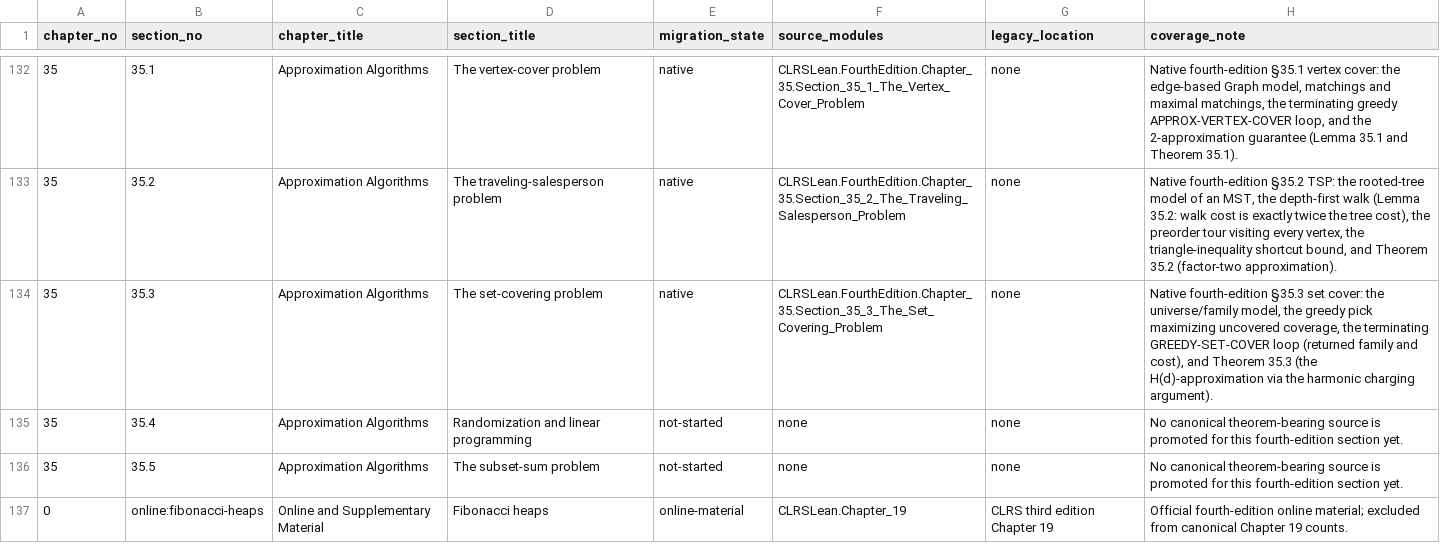
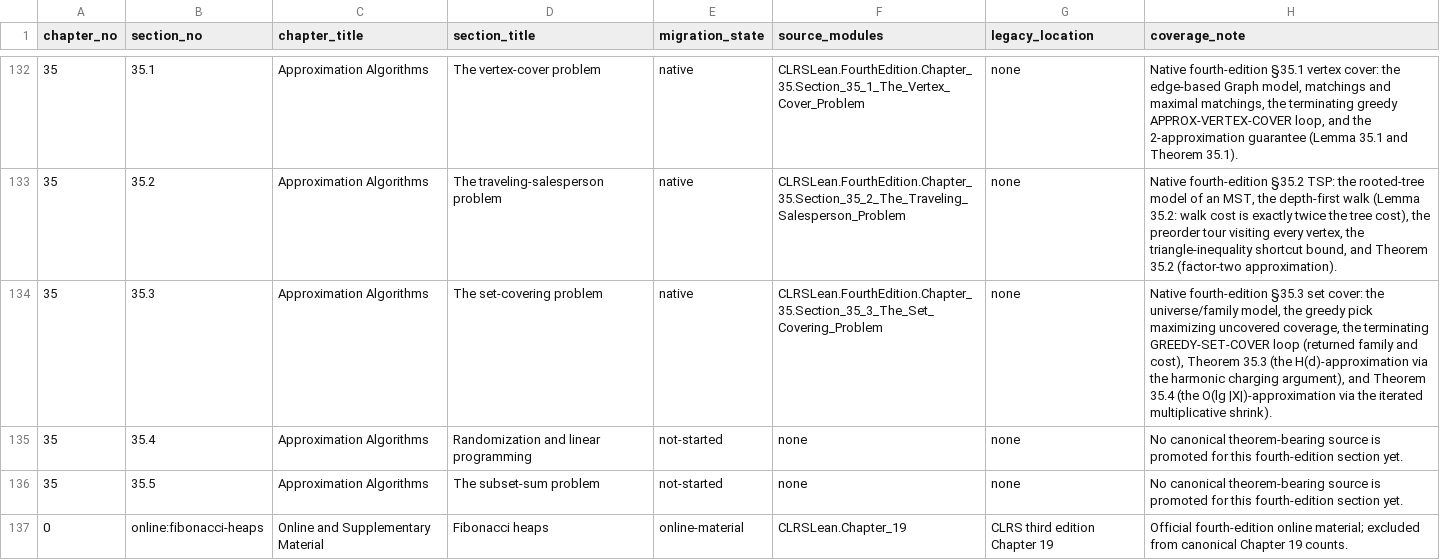
Before and after one commit to TankTechnology/CLRS-Lean, a CSV file: docs/clrs-fourth-edition-map.csv, drawn as a sheet; only a part is shown, gaps mark what is left out.

```diff
--- a/docs/clrs-fourth-edition-map.csv
+++ b/docs/clrs-fourth-edition-map.csv
@@ -133,3 +133,3 @@ chapter_no,section_no,chapter_title,section_title,migration_state,source_modules
 35,35.2,Approximation Algorithms,The traveling-salesperson problem,native,CLRSLean.FourthEdition.Chapter_35.Section_35_2_The_Traveling_Salesperson_Problem,none,"Native fourth-edition §35.2 TSP: the rooted-tree model of an MST, the depth-first walk (Lemma 35.2: walk cost is exactly twice the tree cost), the preorder tour visiting every vertex, the triangle-inequality shortcut bound, and Theorem 35.2 (factor-two approximation)."
-35,35.3,Approximation Algorithms,The set-covering problem,native,CLRSLean.FourthEdition.Chapter_35.Section_35_3_The_Set_Covering_Problem,none,"Native fourth-edition §35.3 set cover: the universe/family model, the greedy pick maximizing uncovered coverage, the terminating GREEDY-SET-COVER loop (returned family and cost), and Theorem 35.3 (the H(d)-approximation via the harmonic charging argument)."
+35,35.3,Approximation Algorithms,The set-covering problem,native,CLRSLean.FourthEdition.Chapter_35.Section_35_3_The_Set_Covering_Problem,none,"Native fourth-edition §35.3 set cover: the universe/family model, the greedy pick maximizing uncovered coverage, the terminating GREEDY-SET-COVER loop (returned family and cost), Theorem 35.3 (the H(d)-approximation via the harmonic charging argument), and Theorem 35.4 (the O(lg |X|)-approximation via the iterated multiplicative shrink)."
 35,35.4,Approximation Algorithms,Randomization and linear programming,not-started,none,none,No canonical theorem-bearing source is promoted for this fourth-edition section yet.
```
Also changed, not shown: docs/clrs-proof-progress.csv, 5 other files.
